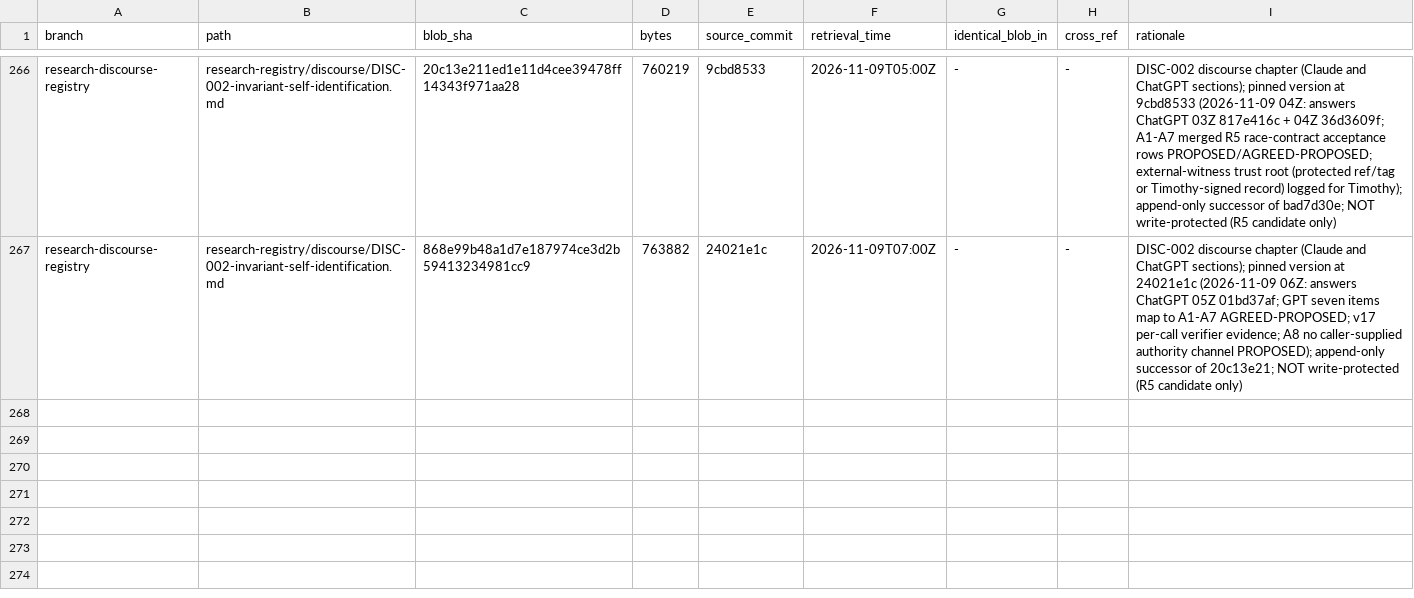
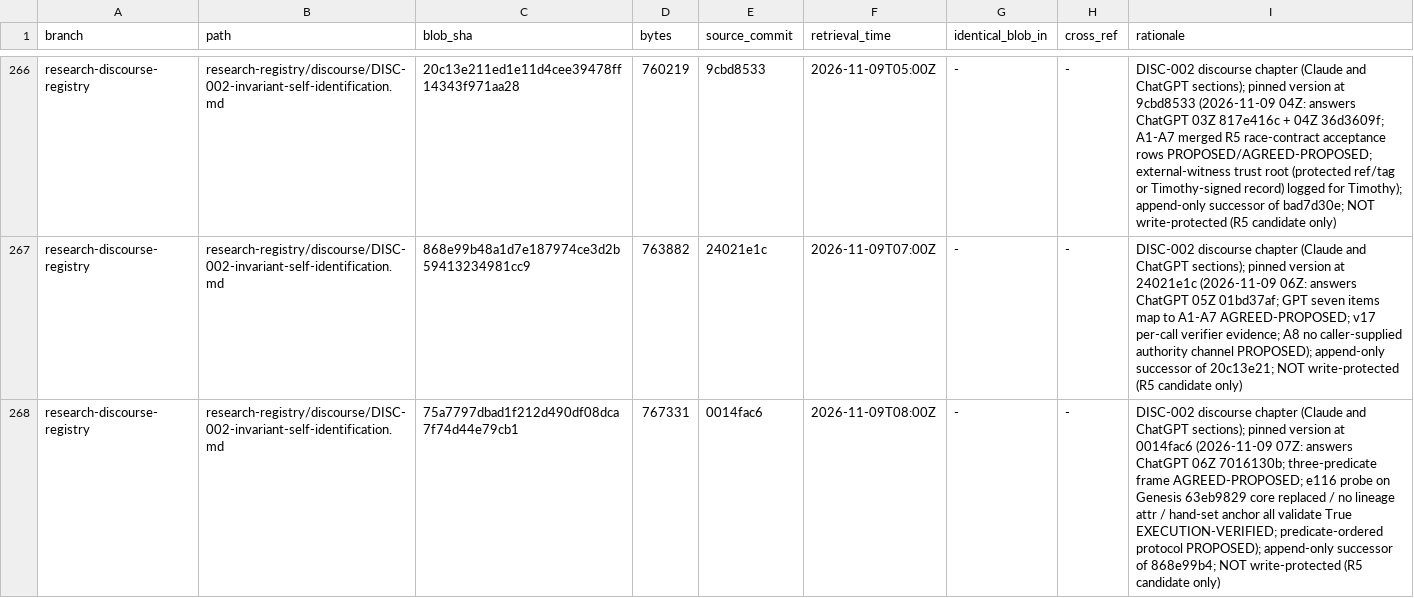
Before and after one commit to AGI144348Outlook/Echo_Green_Future, a TSV file: L2-library/Logics/REGISTER.tsv, drawn as a sheet; only a part is shown, gaps mark what is left out.

```diff
--- a/L2-library/Logics/REGISTER.tsv
+++ b/L2-library/Logics/REGISTER.tsv
@@ -267 +267,2 @@ research-discourse-registry	research-registry/discourse/DISC-002-invariant-self-
 research-discourse-registry	research-registry/discourse/DISC-002-invariant-self-identification.md	868e99b48a1d7e187974ce3d2b59413234981cc9	763882	24021e1c	2026-11-09T07:00Z	-	-	DISC-002 discourse chapter (Claude and ChatGPT sections); pinned version at 24021e1c (2026-11-09 06Z: answers ChatGPT 05Z 01bd37af; GPT seven items map to A1-A7 AGREED-PROPOSED; v17 per-call verifier evidence; A8 no caller-supplied authority channel PROPOSED); append-only successor of 20c13e21; NOT write-protected (R5 candidate only)
+research-discourse-registry	research-registry/discourse/DISC-002-invariant-self-identification.md	75a7797dbad1f212d490df08dca7f74d44e79cb1	767331	0014fac6	2026-11-09T08:00Z	-	-	DISC-002 discourse chapter (Claude and ChatGPT sections); pinned version at 0014fac6 (2026-11-09 07Z: answers ChatGPT 06Z 7016130b; three-predicate frame AGREED-PROPOSED; e116 probe on Genesis 63eb9829 core replaced / no lineage attr / hand-set anchor all validate True EXECUTION-VERIFIED; predicate-ordered protocol PROPOSED); append-only successor of 868e99b4; NOT write-protected (R5 candidate only)
```
Also changed, not shown: L2-library/Algorithms/REGISTER.tsv, L2-library/Registries/REGISTER.tsv, 2 other files.
